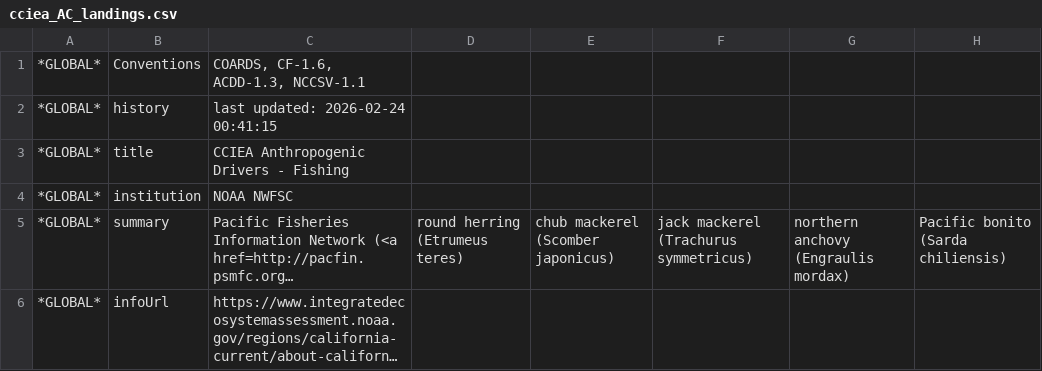
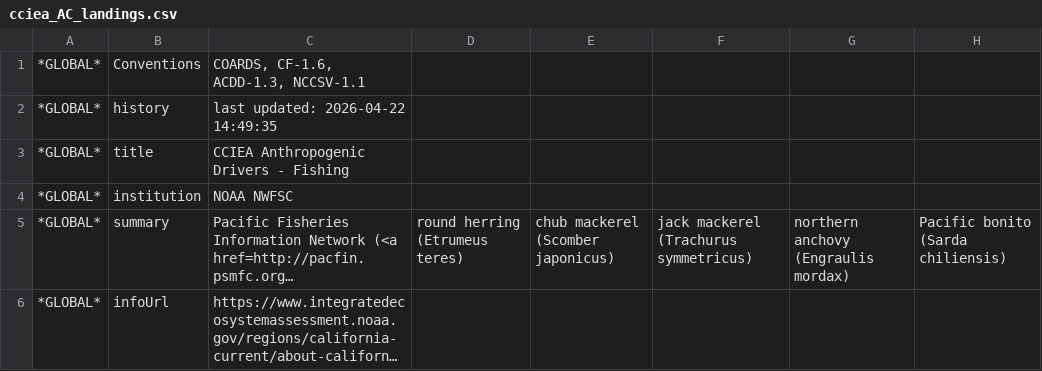
Before and after one commit to CCIEA-esr/CCIEA-uploader, a CSV file: data/erddap_files/nccsv/Andrews/cciea_AC_landings.csv, drawn as a sheet; only a part is shown; long unchanged cells end in …; the diff names each change by its address in the sheet, - before the commit and + after, or states it on an @@ line.

```diff
--- a/data/erddap_files/nccsv/Andrews/cciea_AC_landings.csv
+++ b/data/erddap_files/nccsv/Andrews/cciea_AC_landings.csv
-C2: last updated: 2026-02-24 00:41:15
+C2: last updated: 2026-04-22 14:49:35
```
Also changed, not shown: data/erddap_files/nccsv/Andrews/cciea_AC_revenue.csv, data/erddap_files/nccsv/Burke/cciea_EI_FBN.csv, 43 other files.
